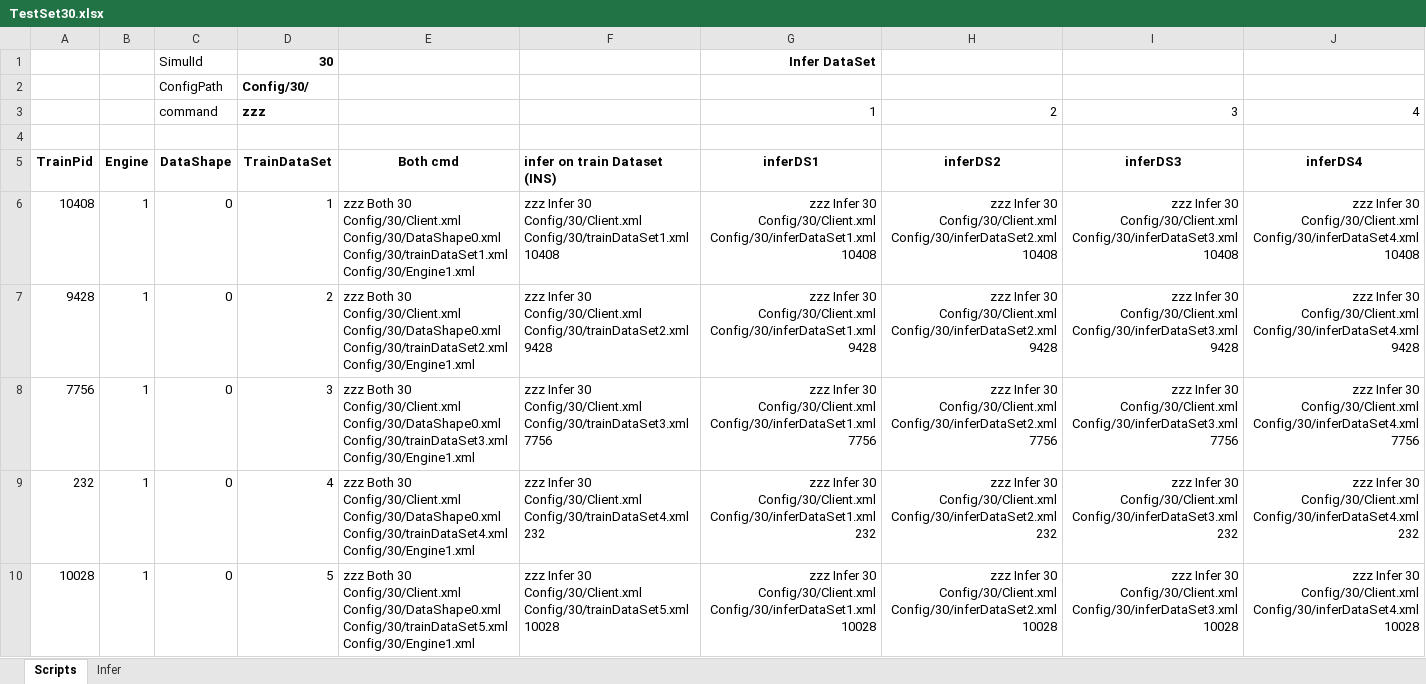
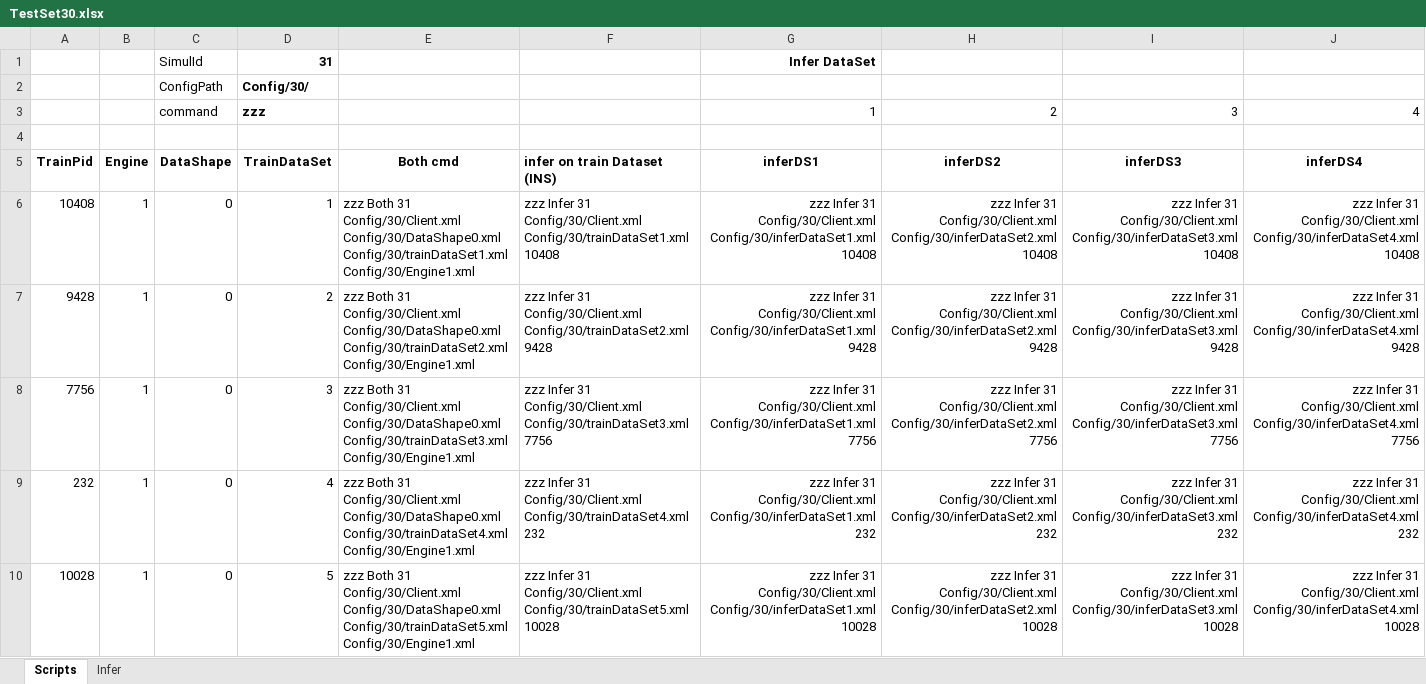
Before and after one commit to gcaglion/zzz, an Excel workbook: TestSet30.xlsx, sheet Scripts, drawn as a sheet; only a part is shown; values as stored, in another font and other column widths than the file's, no borders; the diff covers the shown part only; the diff names each change by its address in the sheet, - before the commit and + after, or states it on an @@ line.

```diff
--- a/TestSet30.xlsx (sheet Scripts)
+++ b/TestSet30.xlsx (sheet Scripts)
-D1: 30
+D1: 31
-E6: zzz Both 30 Config/30/Client.xml Config/30/DataShape0.xml…
+E6: zzz Both 31 Config/30/Client.xml Config/30/DataShape0.xml…
-F6: zzz Infer 30 Config/30/Client.xml Config/30/trainDataSet1.xml…
+F6: zzz Infer 31 Config/30/Client.xml Config/30/trainDataSet1.xml…
-G6: zzz Infer 30 Config/30/Client.xml Config/30/inferDataSet1.xml…
+G6: zzz Infer 31 Config/30/Client.xml Config/30/inferDataSet1.xml…
-H6: zzz Infer 30 Config/30/Client.xml Config/30/inferDataSet2.xml…
+H6: zzz Infer 31 Config/30/Client.xml Config/30/inferDataSet2.xml…
-I6: zzz Infer 30 Config/30/Client.xml Config/30/inferDataSet3.xml…
+I6: zzz Infer 31 Config/30/Client.xml Config/30/inferDataSet3.xml…
-J6: zzz Infer 30 Config/30/Client.xml Config/30/inferDataSet4.xml…
+J6: zzz Infer 31 Config/30/Client.xml Config/30/inferDataSet4.xml…
-E7: zzz Both 30 Config/30/Client.xml Config/30/DataShape0.xml…
+E7: zzz Both 31 Config/30/Client.xml Config/30/DataShape0.xml…
-F7: zzz Infer 30 Config/30/Client.xml Config/30/trainDataSet2.xml…
+F7: zzz Infer 31 Config/30/Client.xml Config/30/trainDataSet2.xml…
-G7: zzz Infer 30 Config/30/Client.xml Config/30/inferDataSet1.xml…
+G7: zzz Infer 31 Config/30/Client.xml Config/30/inferDataSet1.xml…
-H7: zzz Infer 30 Config/30/Client.xml Config/30/inferDataSet2.xml…
+H7: zzz Infer 31 Config/30/Client.xml Config/30/inferDataSet2.xml…
-I7: zzz Infer 30 Config/30/Client.xml Config/30/inferDataSet3.xml…
+I7: zzz Infer 31 Config/30/Client.xml Config/30/inferDataSet3.xml…
-J7: zzz Infer 30 Config/30/Client.xml Config/30/inferDataSet4.xml…
+J7: zzz Infer 31 Config/30/Client.xml Config/30/inferDataSet4.xml…
-E8: zzz Both 30 Config/30/Client.xml Config/30/DataShape0.xml…
+E8: zzz Both 31 Config/30/Client.xml Config/30/DataShape0.xml…
-F8: zzz Infer 30 Config/30/Client.xml Config/30/trainDataSet3.xml…
+F8: zzz Infer 31 Config/30/Client.xml Config/30/trainDataSet3.xml…
-G8: zzz Infer 30 Config/30/Client.xml Config/30/inferDataSet1.xml…
+G8: zzz Infer 31 Config/30/Client.xml Config/30/inferDataSet1.xml…
-H8: zzz Infer 30 Config/30/Client.xml Config/30/inferDataSet2.xml…
+H8: zzz Infer 31 Config/30/Client.xml Config/30/inferDataSet2.xml…
-I8: zzz Infer 30 Config/30/Client.xml Config/30/inferDataSet3.xml…
+I8: zzz Infer 31 Config/30/Client.xml Config/30/inferDataSet3.xml…
-J8: zzz Infer 30 Config/30/Client.xml Config/30/inferDataSet4.xml…
+J8: zzz Infer 31 Config/30/Client.xml Config/30/inferDataSet4.xml…
-E9: zzz Both 30 Config/30/Client.xml Config/30/DataShape0.xml…
+E9: zzz Both 31 Config/30/Client.xml Config/30/DataShape0.xml…
-F9: zzz Infer 30 Config/30/Client.xml Config/30/trainDataSet4.xml…
+F9: zzz Infer 31 Config/30/Client.xml Config/30/trainDataSet4.xml…
-G9: zzz Infer 30 Config/30/Client.xml Config/30/inferDataSet1.xml…
+G9: zzz Infer 31 Config/30/Client.xml Config/30/inferDataSet1.xml…
-H9: zzz Infer 30 Config/30/Client.xml Config/30/inferDataSet2.xml…
+H9: zzz Infer 31 Config/30/Client.xml Config/30/inferDataSet2.xml…
-I9: zzz Infer 30 Config/30/Client.xml Config/30/inferDataSet3.xml…
+I9: zzz Infer 31 Config/30/Client.xml Config/30/inferDataSet3.xml…
-J9: zzz Infer 30 Config/30/Client.xml Config/30/inferDataSet4.xml…
+J9: zzz Infer 31 Config/30/Client.xml Config/30/inferDataSet4.xml…
-E10: zzz Both 30 Config/30/Client.xml Config/30/DataShape0.xml…
+E10: zzz Both 31 Config/30/Client.xml Config/30/DataShape0.xml…
-F10: zzz Infer 30 Config/30/Client.xml Config/30/trainDataSet5.xml…
+F10: zzz Infer 31 Config/30/Client.xml Config/30/trainDataSet5.xml…
-G10: zzz Infer 30 Config/30/Client.xml Config/30/inferDataSet1.xml…
+G10: zzz Infer 31 Config/30/Client.xml Config/30/inferDataSet1.xml…
-H10: zzz Infer 30 Config/30/Client.xml Config/30/inferDataSet2.xml…
+H10: zzz Infer 31 Config/30/Client.xml Config/30/inferDataSet2.xml…
-I10: zzz Infer 30 Config/30/Client.xml Config/30/inferDataSet3.xml…
+I10: zzz Infer 31 Config/30/Client.xml Config/30/inferDataSet3.xml…
-J10: zzz Infer 30 Config/30/Client.xml Config/30/inferDataSet4.xml…
+J10: zzz Infer 31 Config/30/Client.xml Config/30/inferDataSet4.xml…
```
Also changed, not shown: 1 added row and 294 edited cells elsewhere in this sheet, 10 other files.
